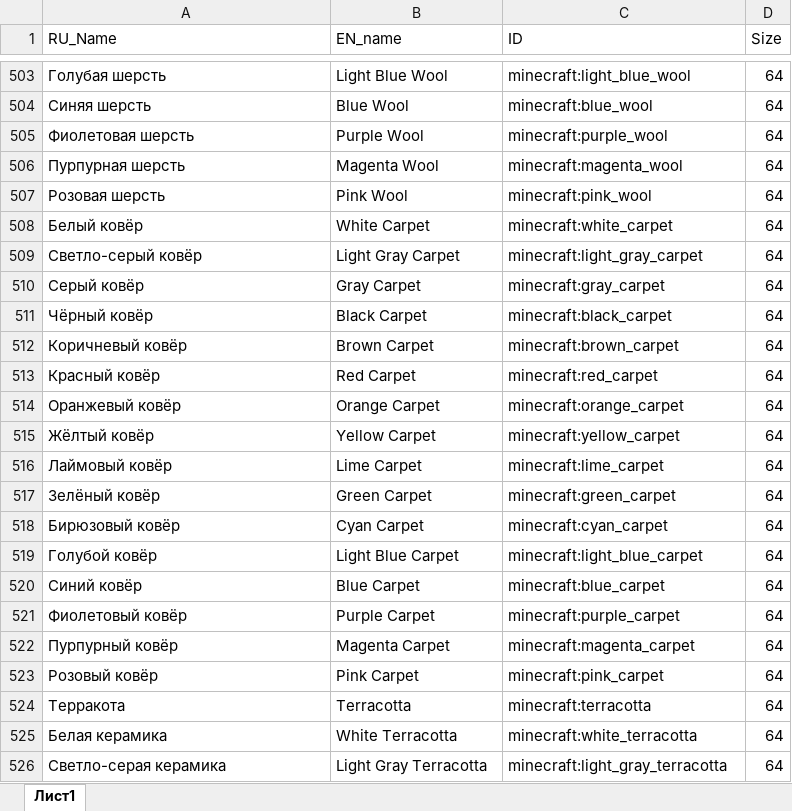
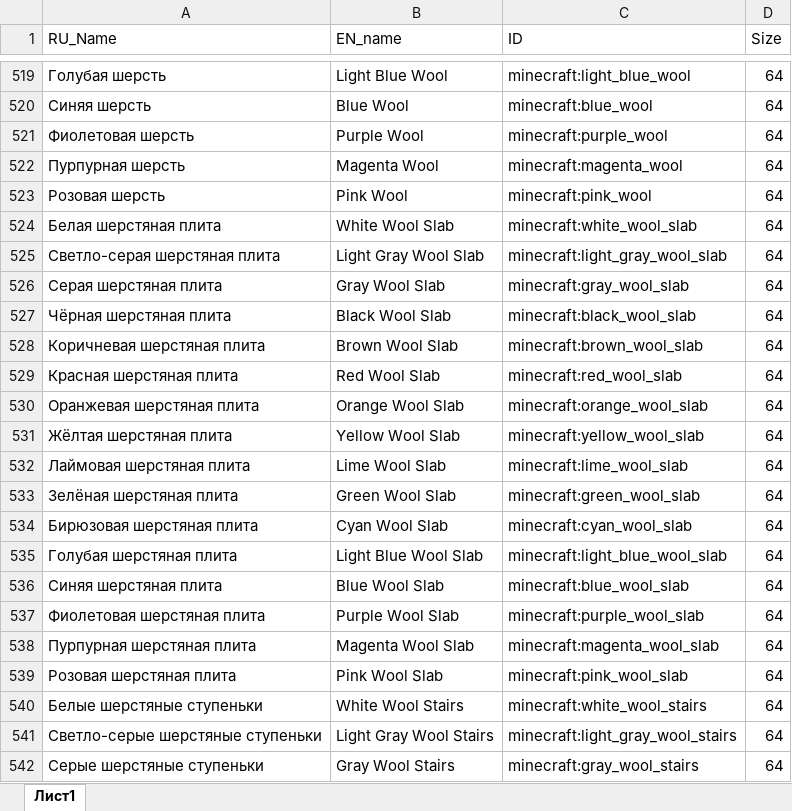
Before and after one commit to AwersomeZero/AutoStorekeeper, an Excel workbook: conf/sorting_list.xlsx, sheet Лист1, drawn as a sheet; only a part is shown, gaps mark what is left out; the shorter side is filled out with more unchanged rows; values as stored, in another font and other column widths than the file's, no borders; the diff covers the shown part only; the diff names each change by its address in the sheet, - before the commit and + after, or states it on an @@ line.

Commit message:
Update conf

```diff
--- a/conf/sorting_list.xlsx (sheet Лист1)
+++ b/conf/sorting_list.xlsx (sheet Лист1)
+row 524: Белая шерстяная плита | White Wool Slab | minecraft:white_wool_slab | 64
+row 525: Светло-серая шерстяная плита | Light Gray Wool Slab | minecraft:light_gray_wool_slab | 64
+row 526: Серая шерстяная плита | Gray Wool Slab | minecraft:gray_wool_slab | 64
+row 527: Чёрная шерстяная плита | Black Wool Slab | minecraft:black_wool_slab | 64
+row 528: Коричневая шерстяная плита | Brown Wool Slab | minecraft:brown_wool_slab | 64
+row 529: Красная шерстяная плита | Red Wool Slab | minecraft:red_wool_slab | 64
+row 530: Оранжевая шерстяная плита | Orange Wool Slab | minecraft:orange_wool_slab | 64
+row 531: Жёлтая шерстяная плита | Yellow Wool Slab | minecraft:yellow_wool_slab | 64
+row 532: Лаймовая шерстяная плита | Lime Wool Slab | minecraft:lime_wool_slab | 64
+row 533: Зелёная шерстяная плита | Green Wool Slab | minecraft:green_wool_slab | 64
+row 534: Бирюзовая шерстяная плита | Cyan Wool Slab | minecraft:cyan_wool_slab | 64
+row 535: Голубая шерстяная плита | Light Blue Wool Slab | minecraft:light_blue_wool_slab | 64
+row 536: Синяя шерстяная плита | Blue Wool Slab | minecraft:blue_wool_slab | 64
+row 537: Фиолетовая шерстяная плита | Purple Wool Slab | minecraft:purple_wool_slab | 64
+row 538: Пурпурная шерстяная плита | Magenta Wool Slab | minecraft:magenta_wool_slab | 64
+row 539: Розовая шерстяная плита | Pink Wool Slab | minecraft:pink_wool_slab | 64
+row 540: Белые шерстяные ступеньки | White Wool Stairs | minecraft:white_wool_stairs | 64
+row 541: Светло-серые шерстяные ступеньки | Light Gray Wool Stairs | minecraft:light_gray_wool_stairs | 64
+row 542: Серые шерстяные ступеньки | Gray Wool Stairs | minecraft:gray_wool_stairs | 64
```
Also changed, not shown: 68 added rows and 8 edited cells elsewhere in this sheet, 3 other files.
